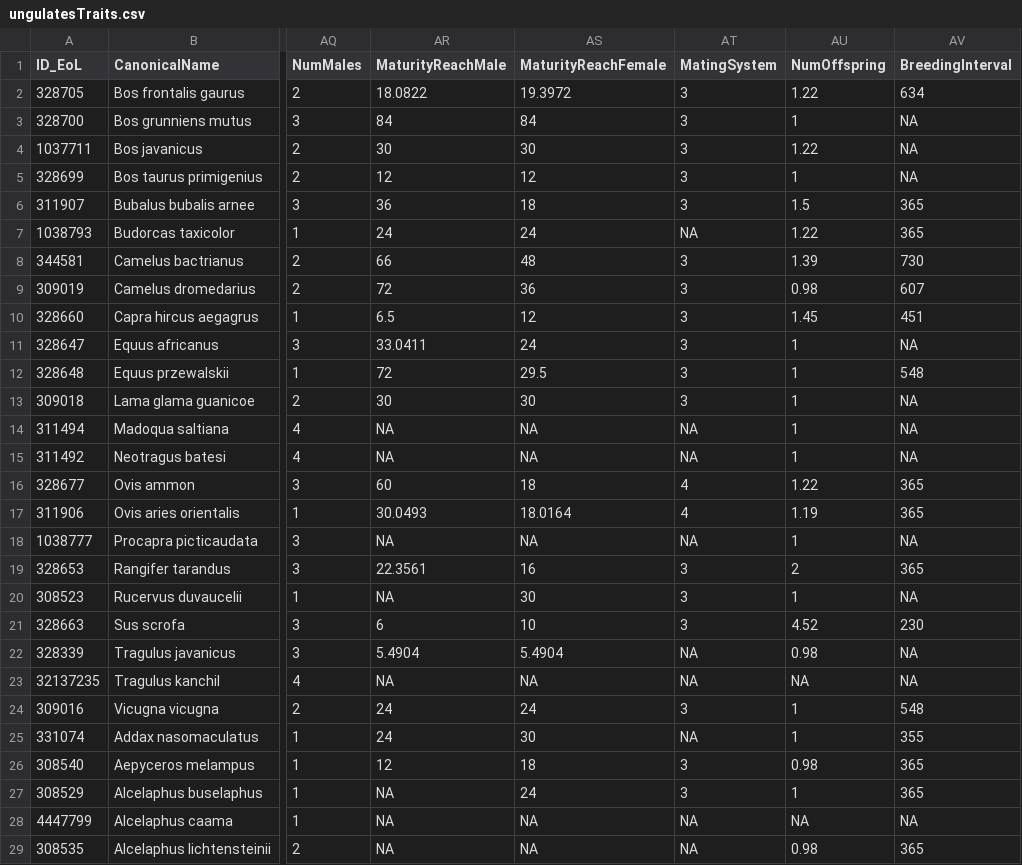
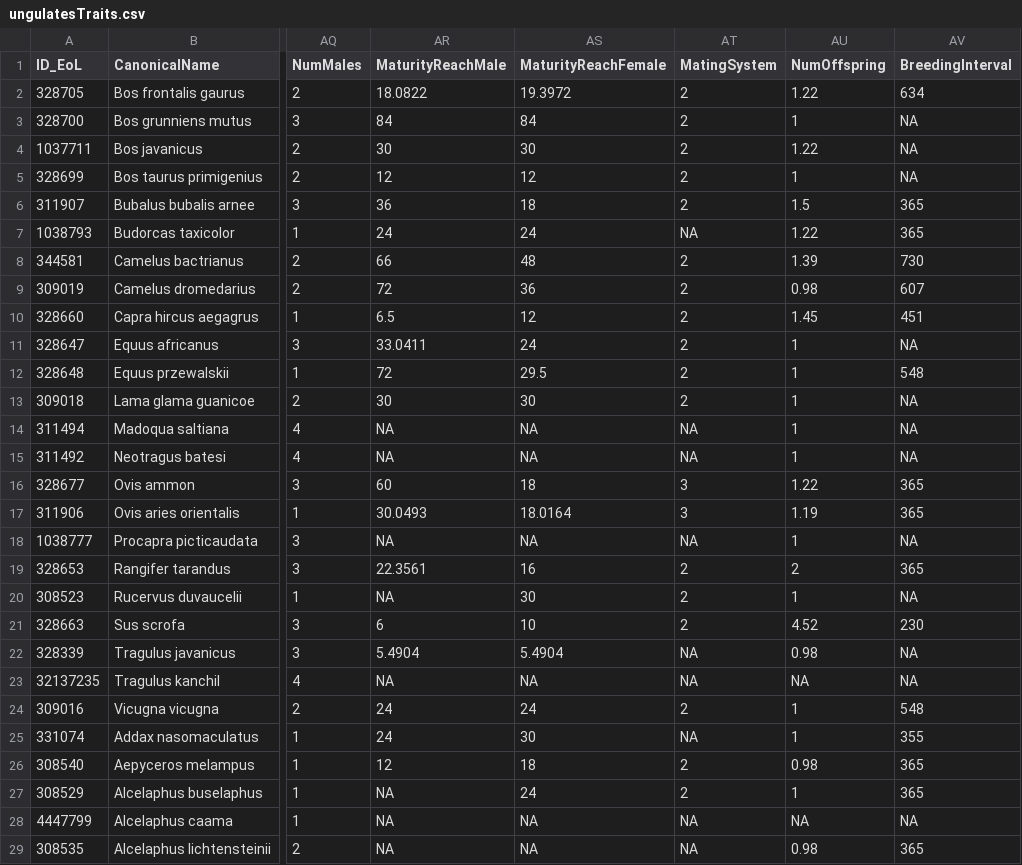
Before and after one commit to naturalis/trait-organismal-ungulates, a CSV file: data/CSV/ungulatesTraits.csv, drawn as a sheet; only a part is shown, gaps mark what is left out; the diff covers the shown part only; the diff names each change by its address in the sheet, - before the commit and + after, or states it on an @@ line.

```diff
--- a/data/CSV/ungulatesTraits.csv
+++ b/data/CSV/ungulatesTraits.csv
-AT2:AT6 (MatingSystem): 3
+AT2:AT6 (MatingSystem): 2
-AT8:AT13 (MatingSystem): 3
+AT8:AT13 (MatingSystem): 2
-AT16:AT17 (MatingSystem): 4
+AT16:AT17 (MatingSystem): 3
-AT19:AT21 (MatingSystem): 3
+AT19:AT21 (MatingSystem): 2
-AT24 (MatingSystem): 3
+AT24 (MatingSystem): 2
-AT26:AT27 (MatingSystem): 3
+AT26:AT27 (MatingSystem): 2
```
Also changed, not shown: 78 edited cells elsewhere in this file, data/CSV/ungulatesTraitsDefinitions.csv.
